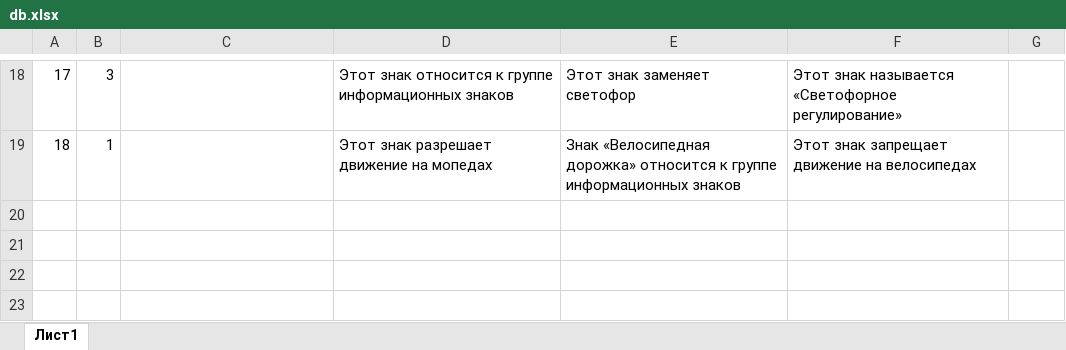
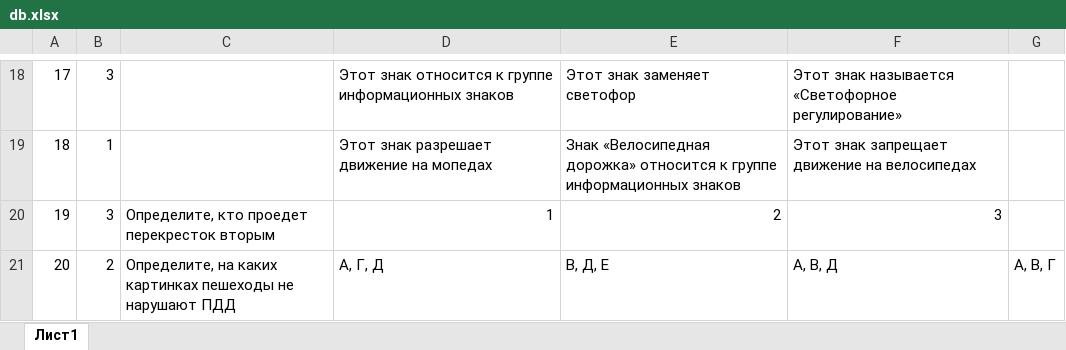
Before and after one commit to nakodil/pdd_test, an Excel workbook: assets/3/db.xlsx, sheet Лист1, drawn as a sheet; only a part is shown, gaps mark what is left out; values as stored, in another font and other column widths than the file's, no borders; table styles not drawn; the diff names each change by its address in the sheet, - before the commit and + after, or states it on an @@ line.

```diff
--- a/assets/3/db.xlsx (sheet Лист1)
+++ b/assets/3/db.xlsx (sheet Лист1)
+row 20: 19 | 3 | Определите, кто проедет перекресток вторым | 1 | 2 | 3
+row 21: 20 | 2 | Определите, на каких картинках пешеходы не нарушают ПДД | А, Г, Д | В, Д, Е | А, В, Д | А, В, Г
```
Also changed, not shown: assets/1/db.xlsx, assets/2/db.xlsx, 1 other file.
